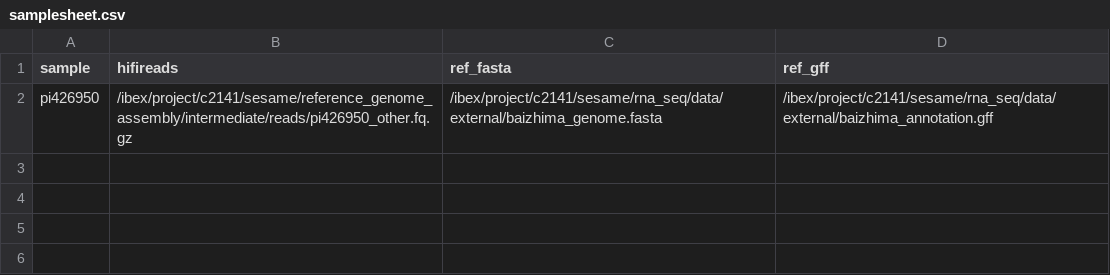
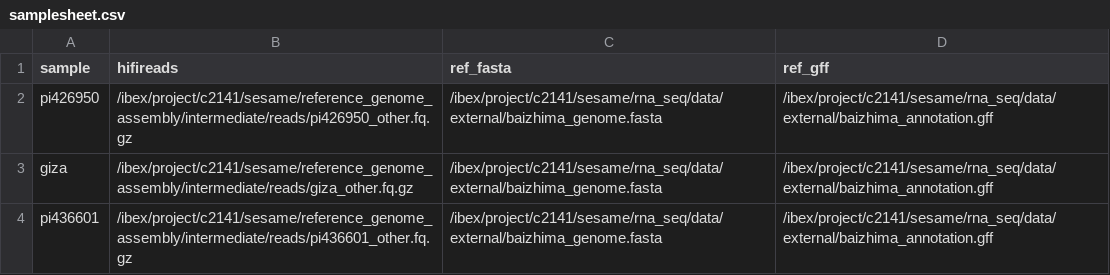
Before and after one commit to conjon42/reference_genomes_sesame, a CSV file: code/nf_genome_assembly/samplesheet.csv, drawn as a sheet; the diff names each change by its address in the sheet, - before the commit and + after, or states it on an @@ line.

Commit message:
Restore samplesheet rows from previous debugging commit

```diff
--- a/code/nf_genome_assembly/samplesheet.csv
+++ b/code/nf_genome_assembly/samplesheet.csv
+row 3: giza | /ibex/project/c2141/sesame/reference_genome_assembly/intermediate/reads/giza_other.fq.gz | /ibex/project/c2141/sesame/rna_seq/data/external/baizhima_genome.fasta | /ibex/project/c2141/sesame/rna_seq/data/external/baizhima_annotation.gff
+row 4: pi436601 | /ibex/project/c2141/sesame/reference_genome_assembly/intermediate/reads/pi436601_other.fq.gz | /ibex/project/c2141/sesame/rna_seq/data/external/baizhima_genome.fasta | /ibex/project/c2141/sesame/rna_seq/data/external/baizhima_annotation.gff
```
